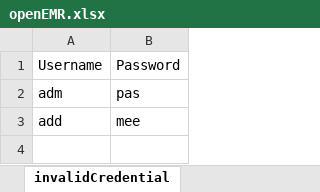
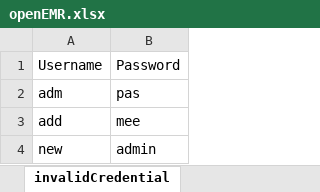
Before and after one commit to SaiPavanKalyank/OpenEMRAutomation-Cucumber, an Excel workbook: target/test-classes/Excel/openEMR.xlsx, sheet invalidCredential, drawn as a sheet; values as stored, in another font and other column widths than the file's, no borders; the diff names each change by its address in the sheet, - before the commit and + after, or states it on an @@ line.

```diff
--- a/target/test-classes/Excel/openEMR.xlsx (sheet invalidCredential)
+++ b/target/test-classes/Excel/openEMR.xlsx (sheet invalidCredential)
+row 4: new | admin
```
Also changed, not shown: 3 other files.
